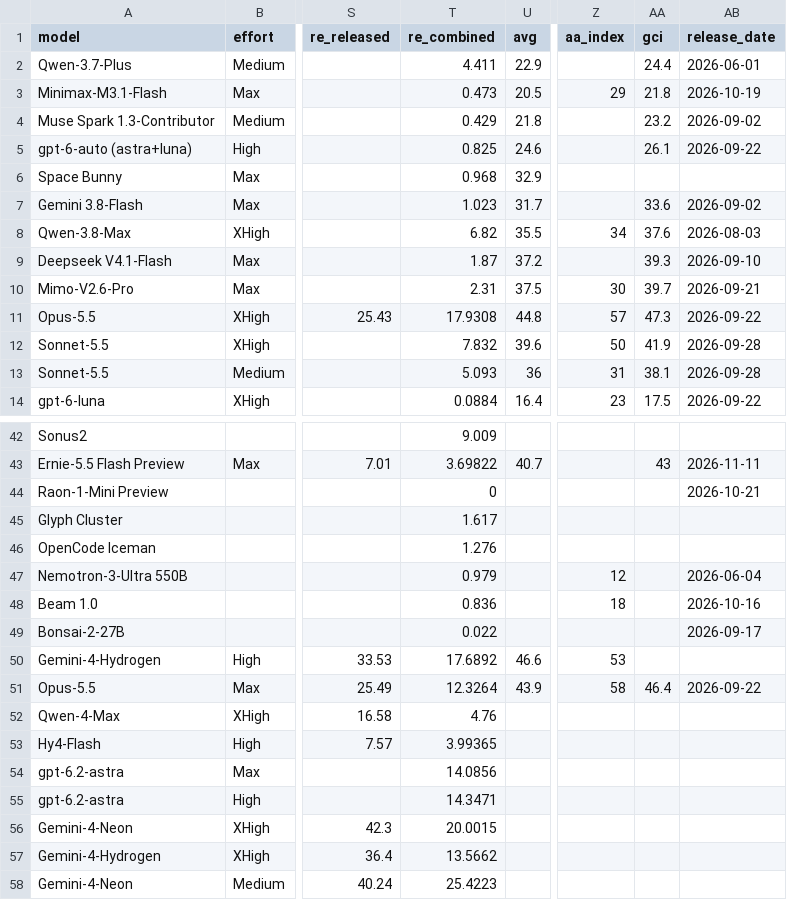
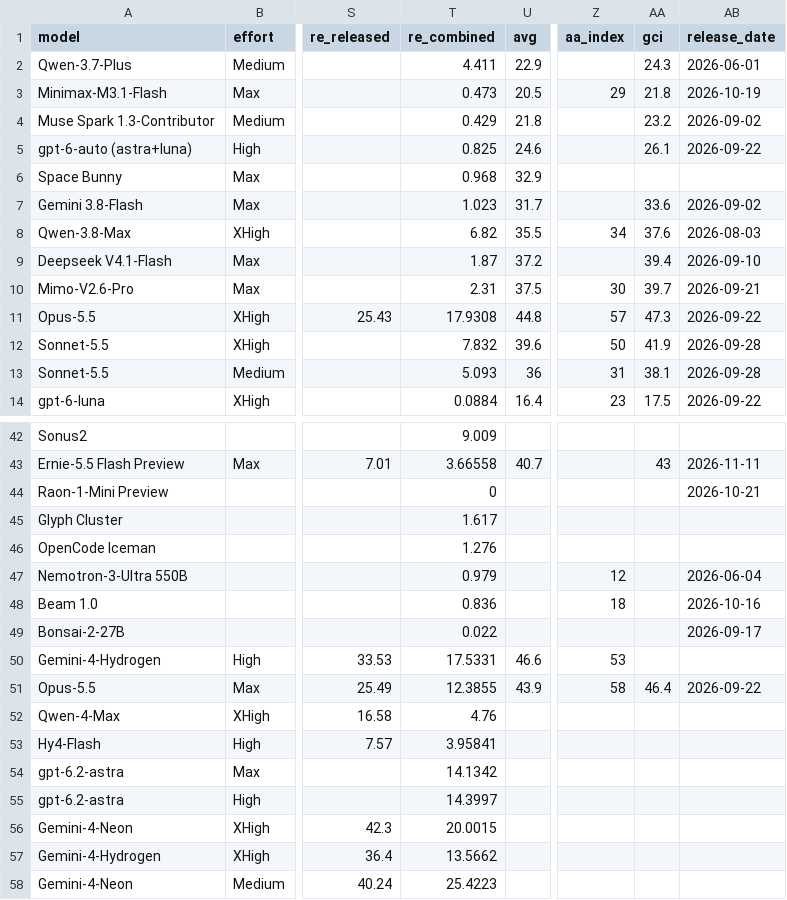
Before and after one commit to kodasdream/gamefeel-benchmark, a CSV file: data/gamefeelbench.csv, drawn as a sheet; only a part is shown, gaps mark what is left out; the diff covers the shown part only; the diff names each change by its address in the sheet, - before the commit and + after, or states it on an @@ line.

```diff
--- a/data/gamefeelbench.csv
+++ b/data/gamefeelbench.csv
-AA2 (gci): 24.4
+AA2 (gci): 24.3
-AA9 (gci): 39.3
+AA9 (gci): 39.4
-T43 (re_combined): 3.69822
+T43 (re_combined): 3.66558
-T50 (re_combined): 17.6892
+T50 (re_combined): 17.5331
-T51 (re_combined): 12.3264
+T51 (re_combined): 12.3855
-T53 (re_combined): 3.99365
+T53 (re_combined): 3.95841
-T54 (re_combined): 14.0856
+T54 (re_combined): 14.1342
-T55 (re_combined): 14.3471
+T55 (re_combined): 14.3997
```
Also changed, not shown: 17 edited cells elsewhere in this file, data/gci-history.csv, 3 other files.
